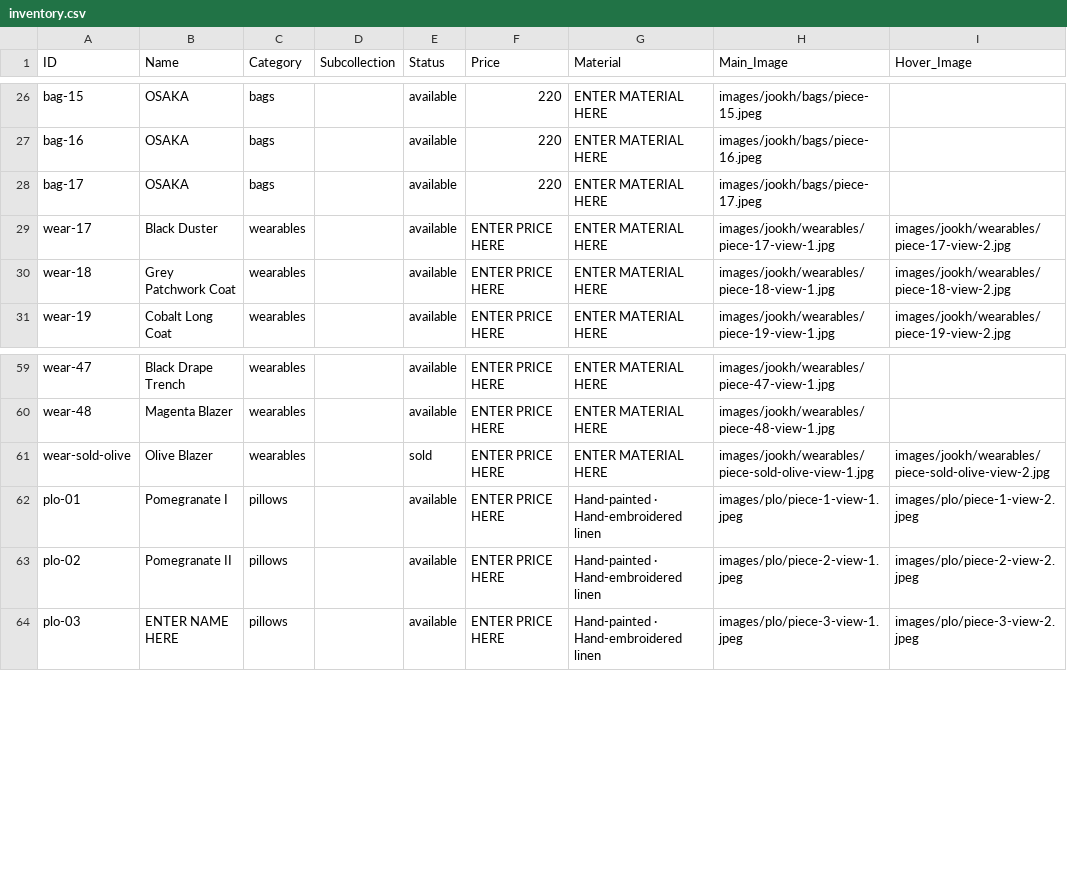
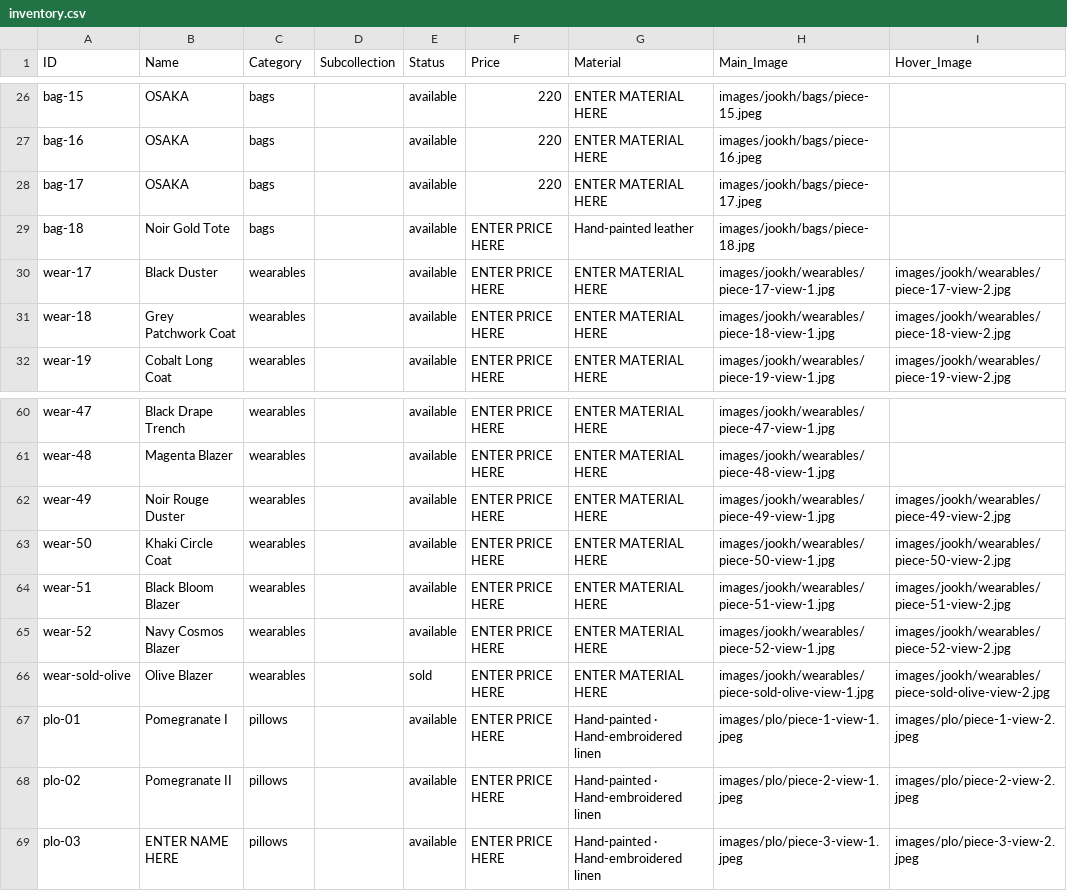
Before and after one commit to manalooo/Roulaharb, a CSV file: inventory.csv, drawn as a sheet; only a part is shown, gaps mark what is left out; the diff names each change by its address in the sheet, - before the commit and + after, or states it on an @@ line.

```diff
--- a/inventory.csv
+++ b/inventory.csv
+row 29: bag-18 | Noir Gold Tote | bags |  | available | ENTER PRICE HERE | Hand-painted leather | images/jookh/bags/piece-18.jpg
+row 62: wear-49 | Noir Rouge Duster | wearables |  | available | ENTER PRICE HERE | ENTER MATERIAL HERE | images/jookh/wearables/piece-49-view-1.jpg | images/jookh/wearables/piece-49-view-2.jpg
+row 63: wear-50 | Khaki Circle Coat | wearables |  | available | ENTER PRICE HERE | ENTER MATERIAL HERE | images/jookh/wearables/piece-50-view-1.jpg | images/jookh/wearables/piece-50-view-2.jpg
+row 64: wear-51 | Black Bloom Blazer | wearables |  | available | ENTER PRICE HERE | ENTER MATERIAL HERE | images/jookh/wearables/piece-51-view-1.jpg | images/jookh/wearables/piece-51-view-2.jpg
+row 65: wear-52 | Navy Cosmos Blazer | wearables |  | available | ENTER PRICE HERE | ENTER MATERIAL HERE | images/jookh/wearables/piece-52-view-1.jpg | images/jookh/wearables/piece-52-view-2.jpg
```
Also changed, not shown: 11 other files.
